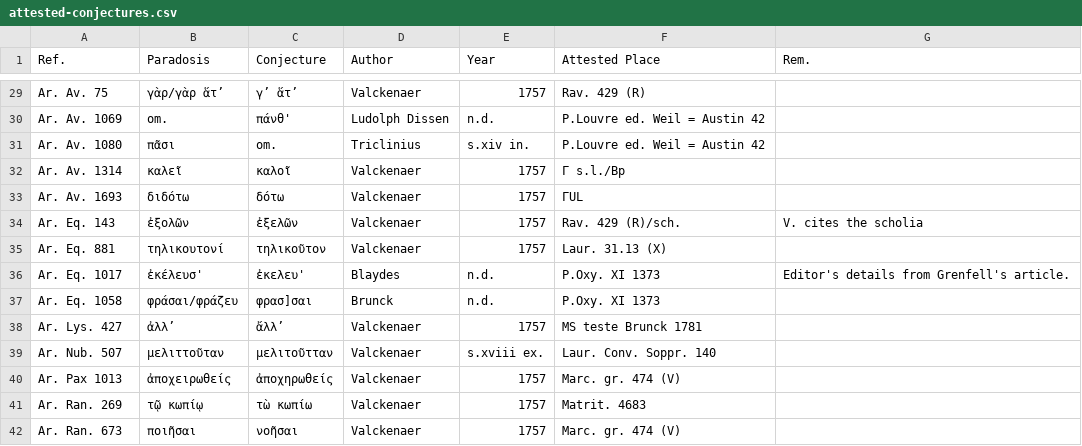
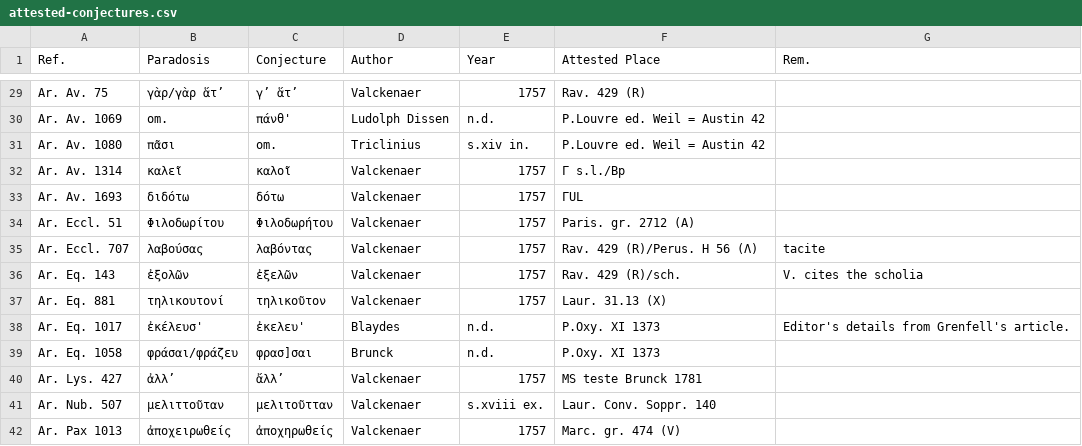
Before and after one commit to t18d/attested-conjectures, a CSV file: attested-conjectures.csv, drawn as a sheet; only a part is shown, gaps mark what is left out; the shorter side is filled out with more unchanged rows; the diff names each change by its address in the sheet, - before the commit and + after, or states it on an @@ line.

Commit message:
Update attested-conjectures.csv

```diff
--- a/attested-conjectures.csv
+++ b/attested-conjectures.csv
+row 34: Ar. Eccl. 51 | Φιλοδωρίτου | Φιλοδωρήτου | Valckenaer | 1757 | Paris. gr. 2712 (A)
+row 35: Ar. Eccl. 707 | λαβούσας | λαβόντας | Valckenaer | 1757 | Rav. 429 (R)/Perus. H 56 (Λ) | tacite
```
